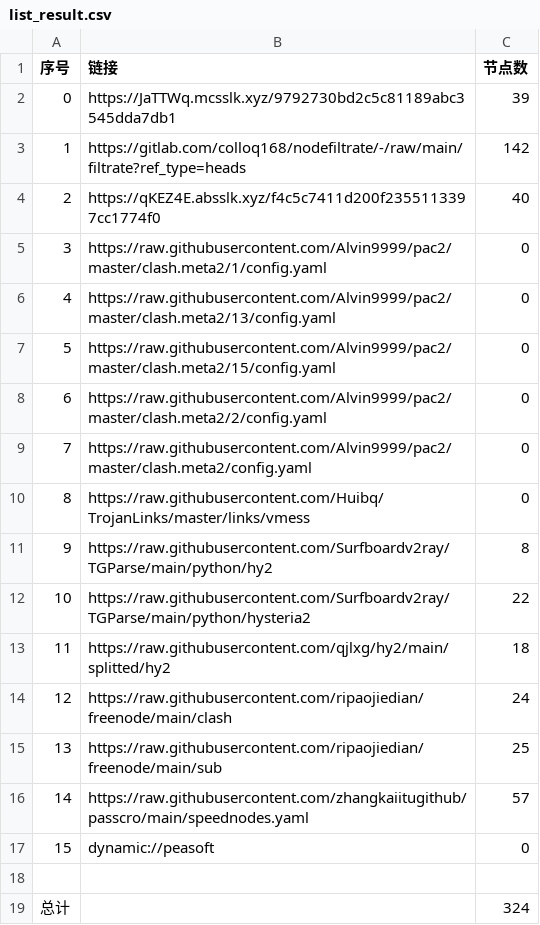
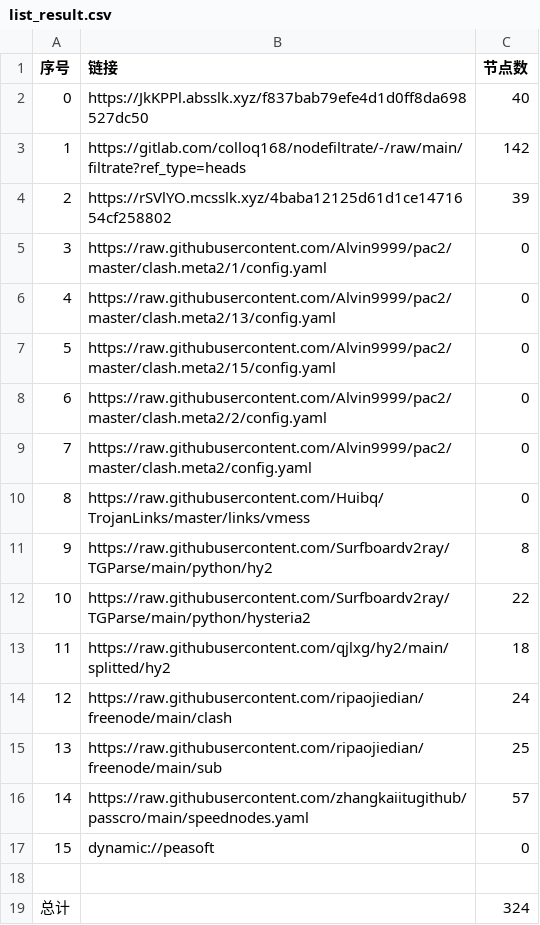
Before and after one commit to fgkhi/AutoMergePublicNodes, a CSV file: list_result.csv, drawn as a sheet.

```diff
--- a/list_result.csv
+++ b/list_result.csv
@@ -1,5 +1,5 @@
 序号,链接,节点数
-0,https://JaTTWq.mcsslk.xyz/9792730bd2c5c81189abc3545dda7db1,39
+0,https://JkKPPl.absslk.xyz/f837bab79efe4d1d0ff8da698527dc50,40
 1,https://gitlab.com/colloq168/nodefiltrate/-/raw/main/filtrate?ref_type=heads,142
-2,https://qKEZ4E.absslk.xyz/f4c5c7411d200f2355113397cc1774f0,40
+2,https://rSVlYO.mcsslk.xyz/4baba12125d61d1ce1471654cf258802,39
 3,https://raw.githubusercontent.com/Alvin9999/pac2/master/clash.meta2/1/config.yaml,0
```
Also changed, not shown: 27 other files.
